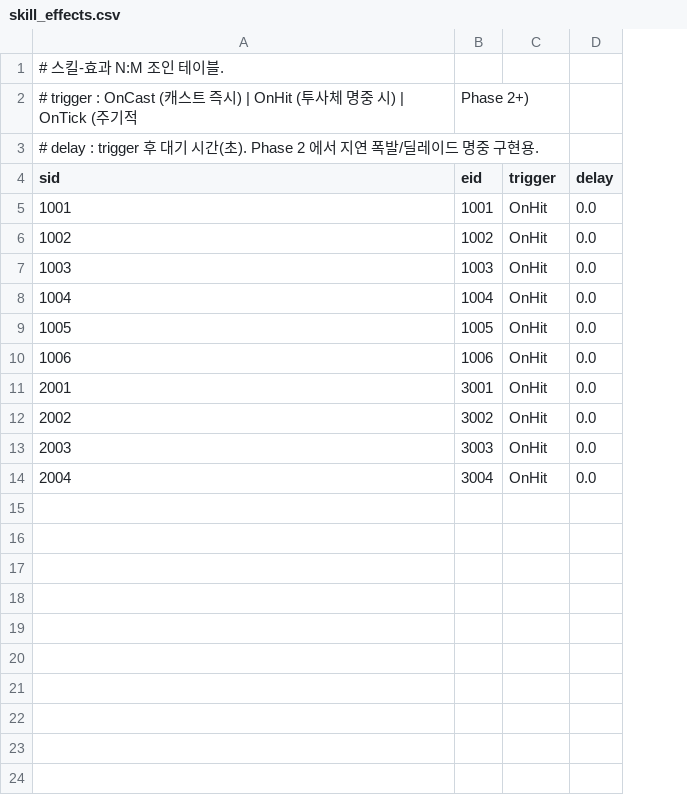
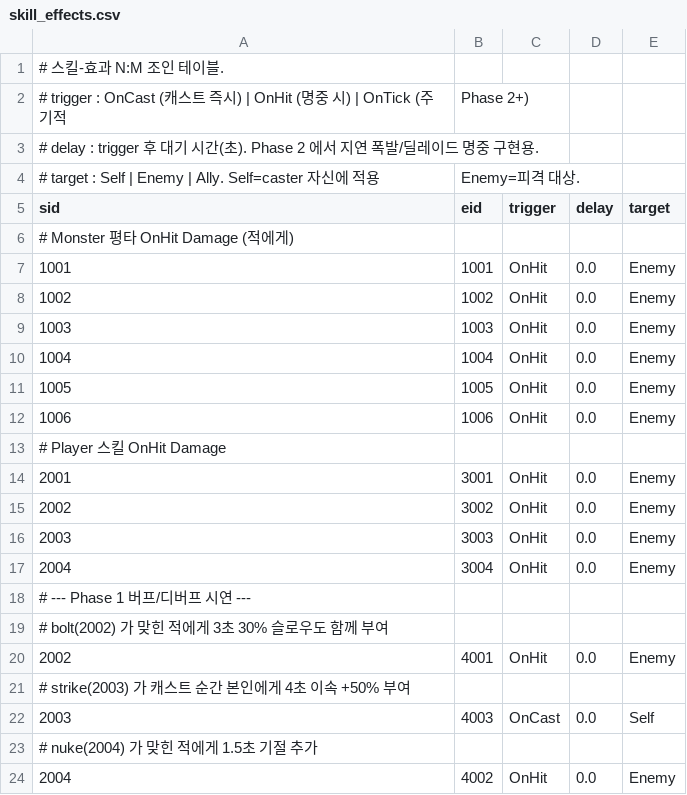
Before and after one commit to ParkJinsu-924/dbi, a CSV file: ShareDir/data/skill_effects.csv, drawn as a sheet; addresses are those after the commit; the diff names each change by its address in the sheet, - before the commit and + after, or states it on an @@ line.

```diff
--- a/ShareDir/data/skill_effects.csv
+++ b/ShareDir/data/skill_effects.csv
+column E (target), rows 7-12: all Enemy; rows 14-17: all Enemy
-A2 (sid): …) | OnHit (투사체 명중 시…
+A2 (sid): …) | OnHit (명중 시…
+row 4: # target : Self | Enemy | Ally. Self=caster 자신에 적용 | Enemy=피격 대상.
+row 6: # Monster 평타 OnHit Damage (적에게)
+row 13: # Player 스킬 OnHit Damage
+row 18: # --- Phase 1 버프/디버프 시연 ---
+row 19: # bolt(2002) 가 맞힌 적에게 3초 30% 슬로우도 함께 부여
+row 20: 2002 | 4001 | OnHit | 0.0 | Enemy
+row 21: # strike(2003) 가 캐스트 순간 본인에게 4초 이속 +50% 부여
+row 22: 2003 | 4003 | OnCast | 0.0 | Self
+row 23: # nuke(2004) 가 맞힌 적에게 1.5초 기절 추가
+row 24: 2004 | 4002 | OnHit | 0.0 | Enemy
```
Also changed, not shown: ShareDir/data/effects.csv, 24 other files.
